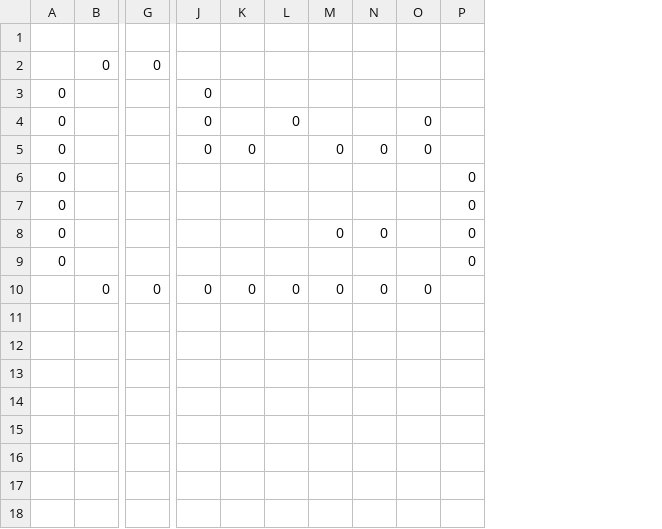
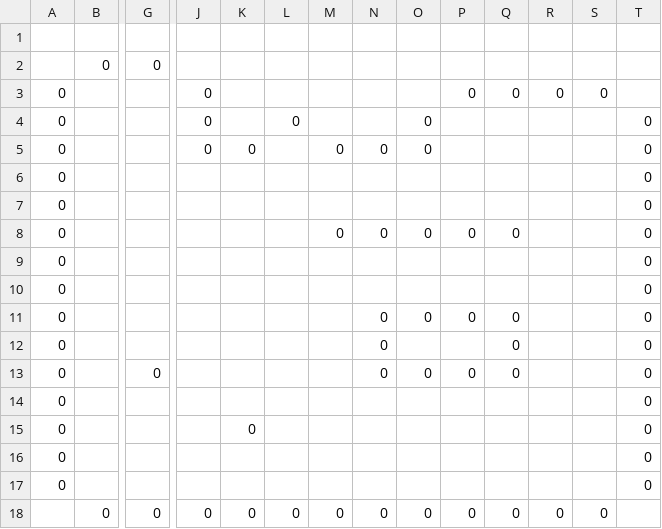
Before and after one commit to kritserv/rpg-maker-clone, a CSV file: start_project/game_data/data/maps/map001layer3.csv, drawn as a sheet; only a part is shown, gaps mark what is left out; addresses are those after the commit; rows hold the shown columns only; the diff names each change by its address in the sheet, - before the commit and + after, or states it on an @@ line.

```diff
--- a/start_project/game_data/data/maps/map001layer3.csv
+++ b/start_project/game_data/data/maps/map001layer3.csv
+column Q, rows 3-8: 0 |  |  |  |  | 0; row 18: 0
+column R, row 3: 0; row 18: 0
+column S, row 3: 0; row 18: 0
+column T, rows 4-9: all 0
-P3: (empty)
+P3: 0
-P6:P7: 0
+P6:P7: (empty)
-O8: (empty)
+O8: 0
-P9: 0
+P9: (empty)
+row 10: 0 |  |  |  |  |  |  |  |  |  |  |  |  | 0
+row 11: 0 |  |  |  |  |  |  | 0 | 0 | 0 | 0 |  |  | 0
+row 12: 0 |  |  |  |  |  |  | 0 |  |  | 0 |  |  | 0
+row 13: 0 |  | 0 |  |  |  |  | 0 | 0 | 0 | 0 |  |  | 0
+row 14: 0 |  |  |  |  |  |  |  |  |  |  |  |  | 0
+row 15: 0 |  |  |  | 0 |  |  |  |  |  |  |  |  | 0
+row 16: 0 |  |  |  |  |  |  |  |  |  |  |  |  | 0
+row 17: 0 |  |  |  |  |  |  |  |  |  |  |  |  | 0
-P18: (empty)
+P18: 0
```
Also changed, not shown: start_project/game_data/data/maps/map001layer1.csv, 42 other files.
